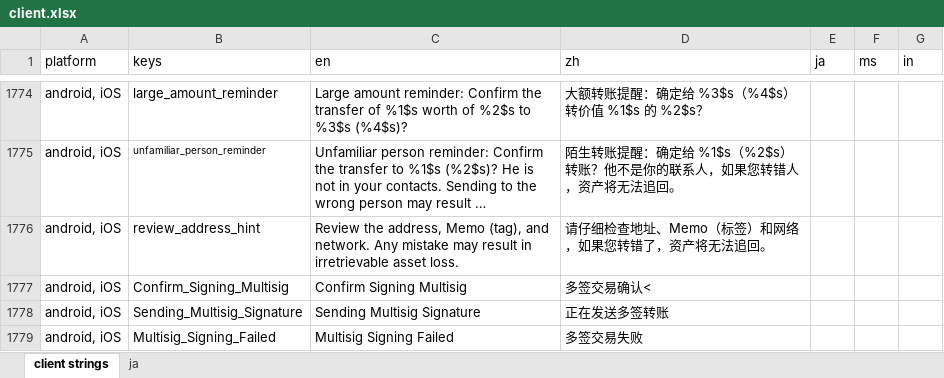
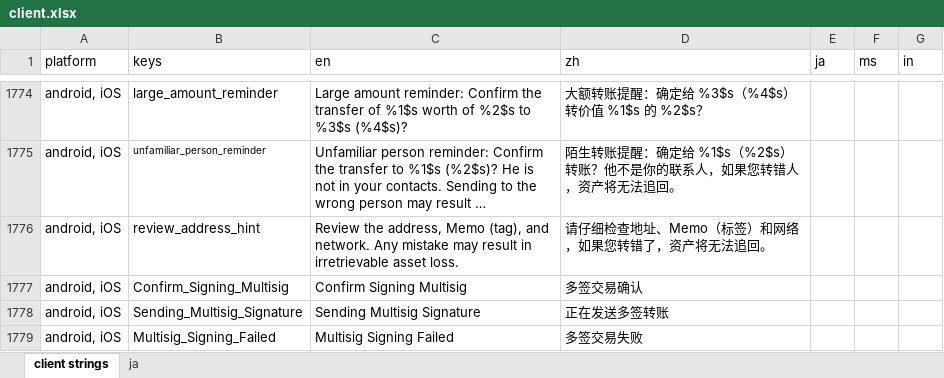
Before and after one commit to Tougee/sync-google-sheet, an Excel workbook: client.xlsx, sheet client strings, drawn as a sheet; only a part is shown, gaps mark what is left out; long unchanged cells end in …; values as stored, in another font and other column widths than the file's, no borders; charts and pictures and conditional formats not drawn; the diff names each change by its address in the sheet, - before the commit and + after, or states it on an @@ line.

Commit message:
update client.xlsx

```diff
--- a/client.xlsx (sheet client strings)
+++ b/client.xlsx (sheet client strings)
-D1777 (zh): 多签交易确认<
+D1777 (zh): 多签交易确认
```
